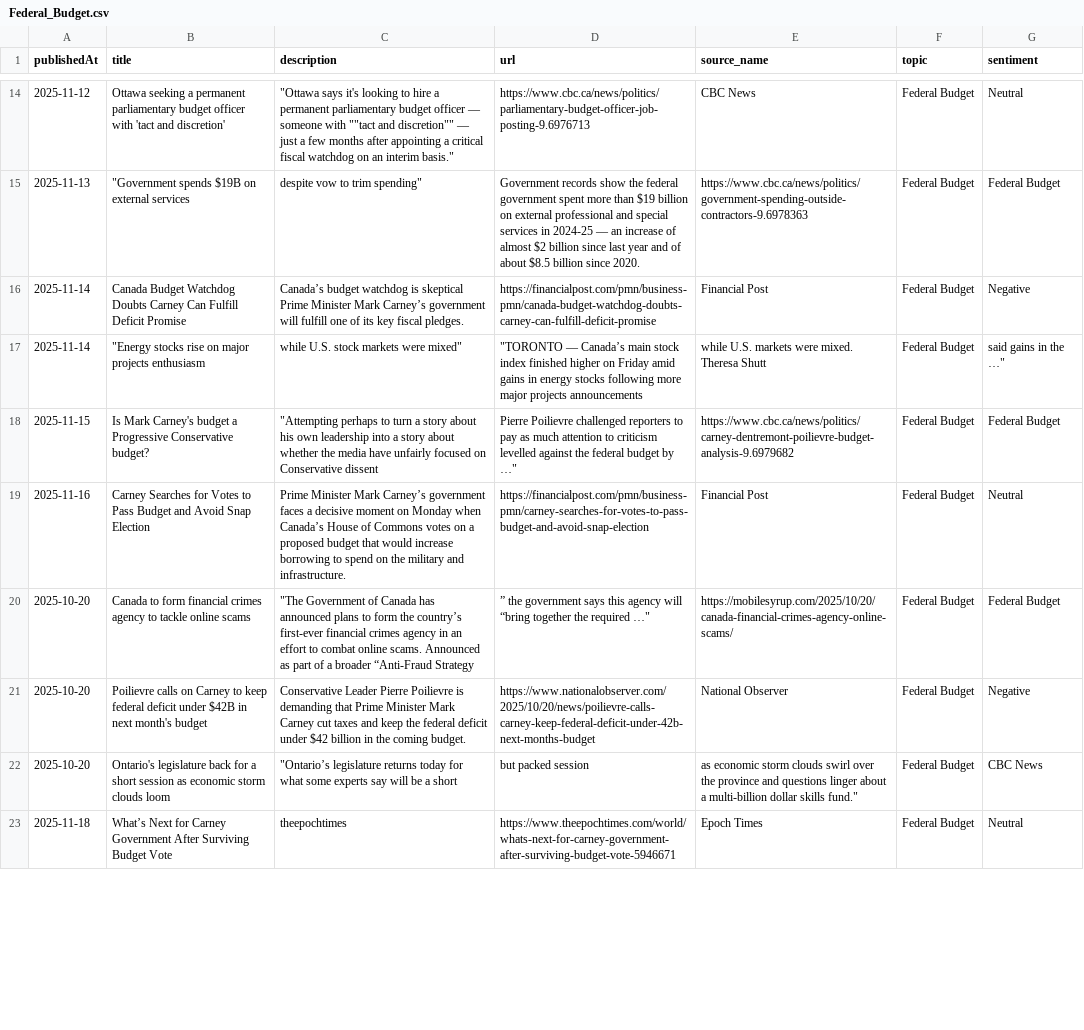
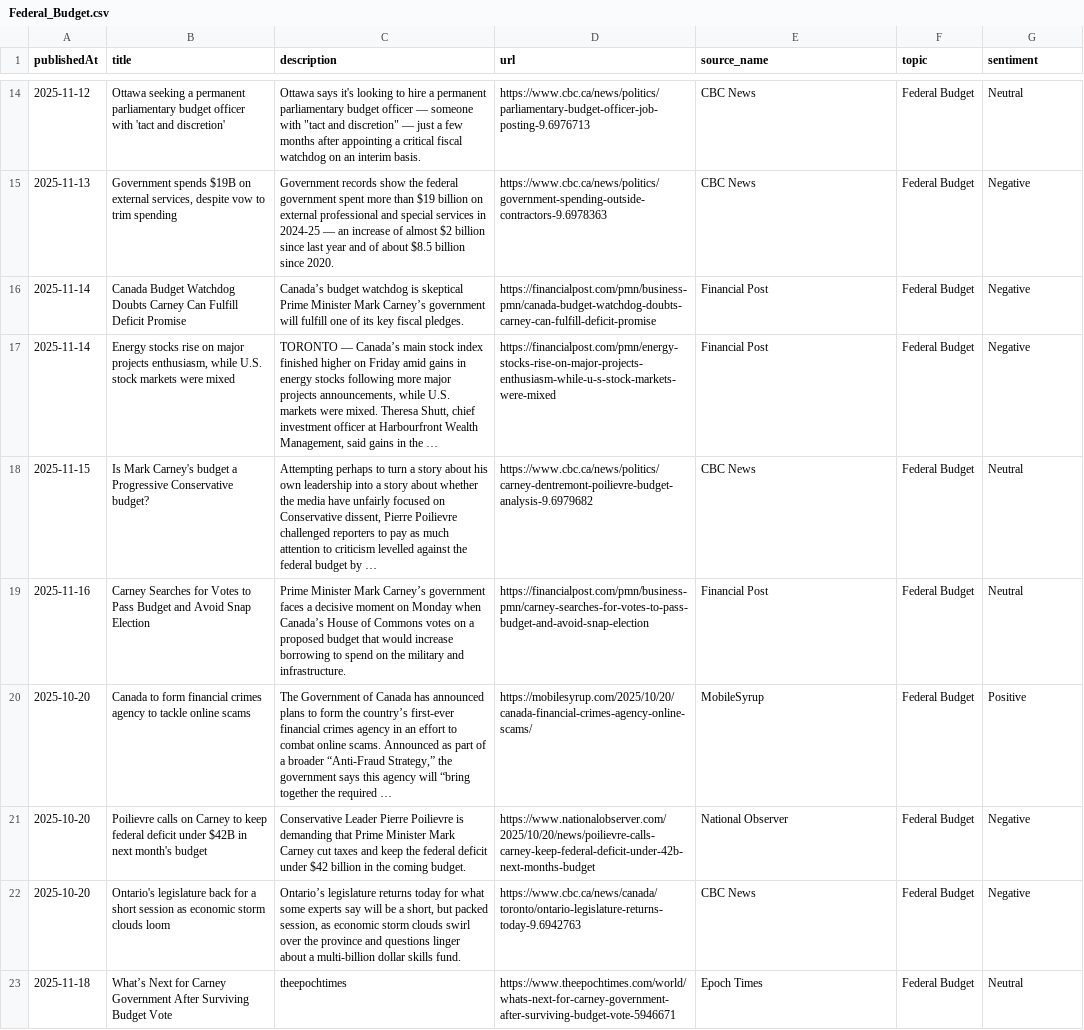
Before and after one commit to xaileena/COMP-370-Final-Project, a CSV file: paul_data/tf-idf/Federal_Budget.csv, drawn as a sheet; only a part is shown, gaps mark what is left out; the diff covers the shown part only.

```diff
--- a/paul_data/tf-idf/Federal_Budget.csv
+++ b/paul_data/tf-idf/Federal_Budget.csv
@@ -14,2 +14,2 @@ publishedAt,title,description,url,source_name,topic,sentiment
-2025-11-12, Ottawa seeking a permanent parliamentary budget officer with 'tact and discretion'," ""Ottawa says it's looking to hire a permanent parliamentary budget officer — someone with """"tact and discretion"""" — just a few months after appointing a critical fiscal watchdog on an interim basis.""", https://www.cbc.ca/news/politics/parliamentary-budget-officer-job-posting-9.6976713, CBC News,Federal Budget, Neutral
-2025-11-13," ""Government spends $19B on external services"," despite vow to trim spending""", Government records show the federal government spent more than $19 billion on external professional and special services in 2024-25 — an increase of almost $2 billion since last year and of about $8.5 billion since 2020., https://www.cbc.ca/news/politics/government-spending-outside-contractors-9.6978363,Federal Budget, Federal Budget
+2025-11-12,Ottawa seeking a permanent parliamentary budget officer with 'tact and discretion',"Ottawa says it's looking to hire a permanent parliamentary budget officer — someone with ""tact and discretion"" — just a few months after appointing a critical fiscal watchdog on an interim basis.",https://www.cbc.ca/news/politics/parliamentary-budget-officer-job-posting-9.6976713,CBC News,Federal Budget,Neutral
+2025-11-13,"Government spends $19B on external services, despite vow to trim spending",Government records show the federal government spent more than $19 billion on external professional and special services in 2024-25 — an increase of almost $2 billion since last year and of about $8.5 billion since 2020.,https://www.cbc.ca/news/politics/government-spending-outside-contractors-9.6978363,CBC News,Federal Budget,Negative
@@ -17,2 +17,2 @@ publishedAt,title,description,url,source_name,topic,sentiment
-2025-11-14," ""Energy stocks rise on major projects enthusiasm"," while U.S. stock markets were mixed"""," ""TORONTO — Canada’s main stock index finished higher on Friday amid gains in energy stocks following more major projects announcements", while U.S. markets were mixed. Theresa Shutt,Federal Budget," said gains in the …"""
-2025-11-15, Is Mark Carney's budget a Progressive Conservative budget?," ""Attempting perhaps to turn a story about his own leadership into a story about whether the media have unfairly focused on Conservative dissent"," Pierre Poilievre challenged reporters to pay as much attention to criticism levelled against the federal budget by …""", https://www.cbc.ca/news/politics/carney-dentremont-poilievre-budget-analysis-9.6979682,Federal Budget, Federal Budget
+2025-11-14,"Energy stocks rise on major projects enthusiasm, while U.S. stock markets were mixed","TORONTO — Canada’s main stock index finished higher on Friday amid gains in energy stocks following more major projects announcements, while U.S. markets were mixed. Theresa Shutt, chief investment officer at Harbourfront Wealth Management, said gains in the …",https://financialpost.com/pmn/energy-stocks-rise-on-major-projects-enthusiasm-while-u-s-stock-markets-were-mixed,Financial Post,Federal Budget,Negative
+2025-11-15,Is Mark Carney's budget a Progressive Conservative budget?,"Attempting perhaps to turn a story about his own leadership into a story about whether the media have unfairly focused on Conservative dissent, Pierre Poilievre challenged reporters to pay as much attention to criticism levelled against the federal budget by …",https://www.cbc.ca/news/politics/carney-dentremont-poilievre-budget-analysis-9.6979682,CBC News,Federal Budget,Neutral
@@ -20 +20 @@ publishedAt,title,description,url,source_name,topic,sentiment
-2025-10-20, Canada to form financial crimes agency to tackle online scams," ""The Government of Canada has announced plans to form the country’s first-ever financial crimes agency in an effort to combat online scams. Announced as part of a broader “Anti-Fraud Strategy","” the government says this agency will “bring together the required …""", https://mobilesyrup.com/2025/10/20/canada-financial-crimes-agency-online-scams/,Federal Budget, Federal Budget
+2025-10-20,Canada to form financial crimes agency to tackle online scams,"The Government of Canada has announced plans to form the country’s first-ever financial crimes agency in an effort to combat online scams. Announced as part of a broader “Anti-Fraud Strategy,” the government says this agency will “bring together the required …",https://mobilesyrup.com/2025/10/20/canada-financial-crimes-agency-online-scams/,MobileSyrup,Federal Budget,Positive
@@ -22 +22 @@ publishedAt,title,description,url,source_name,topic,sentiment
-2025-10-20, Ontario's legislature back for a short session as economic storm clouds loom," ""Ontario’s legislature returns today for what some experts say will be a short", but packed session," as economic storm clouds swirl over the province and questions linger about a multi-billion dollar skills fund.""",Federal Budget, CBC News
+2025-10-20,Ontario's legislature back for a short session as economic storm clouds loom,"Ontario’s legislature returns today for what some experts say will be a short, but packed session, as economic storm clouds swirl over the province and questions linger about a multi-billion dollar skills fund.",https://www.cbc.ca/news/canada/toronto/ontario-legislature-returns-today-9.6942763,CBC News,Federal Budget,Negative
```
Also changed, not shown: 6 added rows, 6 removed rows and 33 edited cells elsewhere in this file, paul_data/tf-idf/International_Relations.csv, paul_data/tf-idf/Leadership_Campaign.csv, 3 other files.
